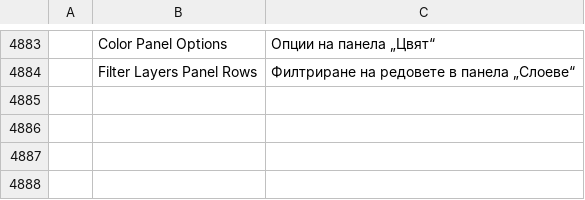
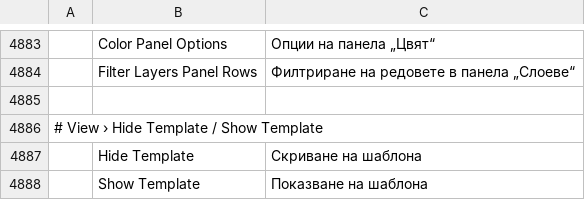
Before and after one commit to 00xJS/vectorcraft, a TSV file: crates/ui-egui/src/i18n/bg.tsv, drawn as a sheet; only a part is shown, gaps mark what is left out; the diff names each change by its address in the sheet, - before the commit and + after, or states it on an @@ line.

Commit message:
i18n(bg): Hide Template and Show Template

```diff
--- a/crates/ui-egui/src/i18n/bg.tsv
+++ b/crates/ui-egui/src/i18n/bg.tsv
+row 4885: (empty)
+row 4886: # View › Hide Template / Show Template
+row 4887:  | Hide Template | Скриване на шаблона
+row 4888:  | Show Template | Показване на шаблона
```
